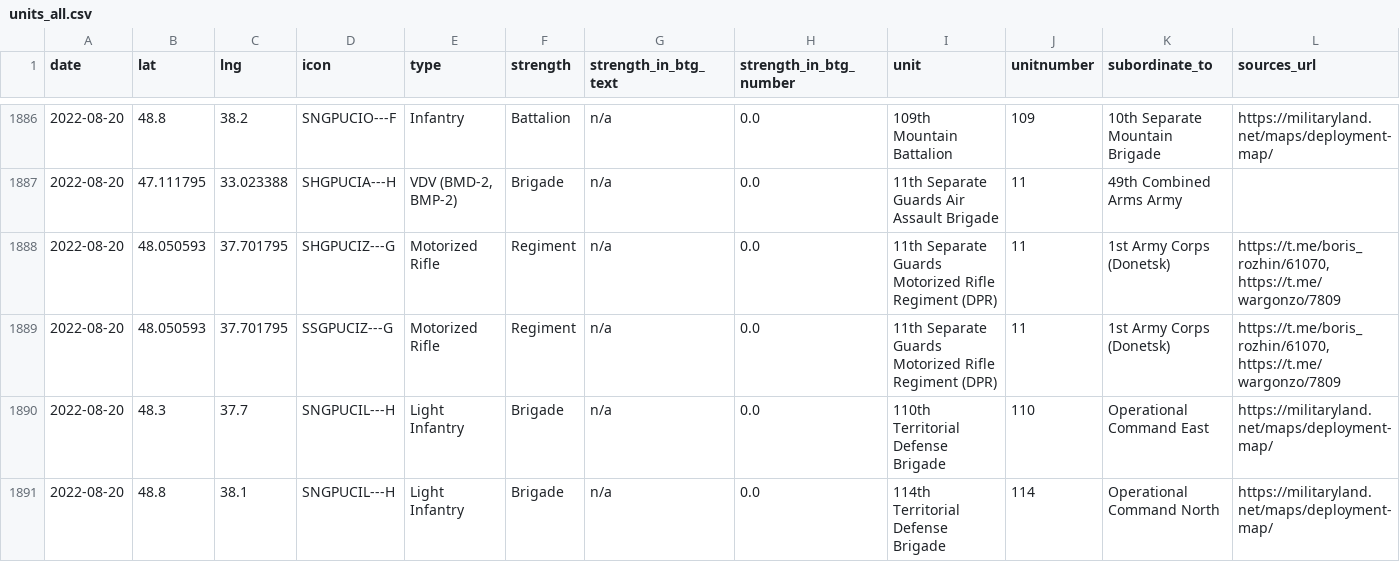
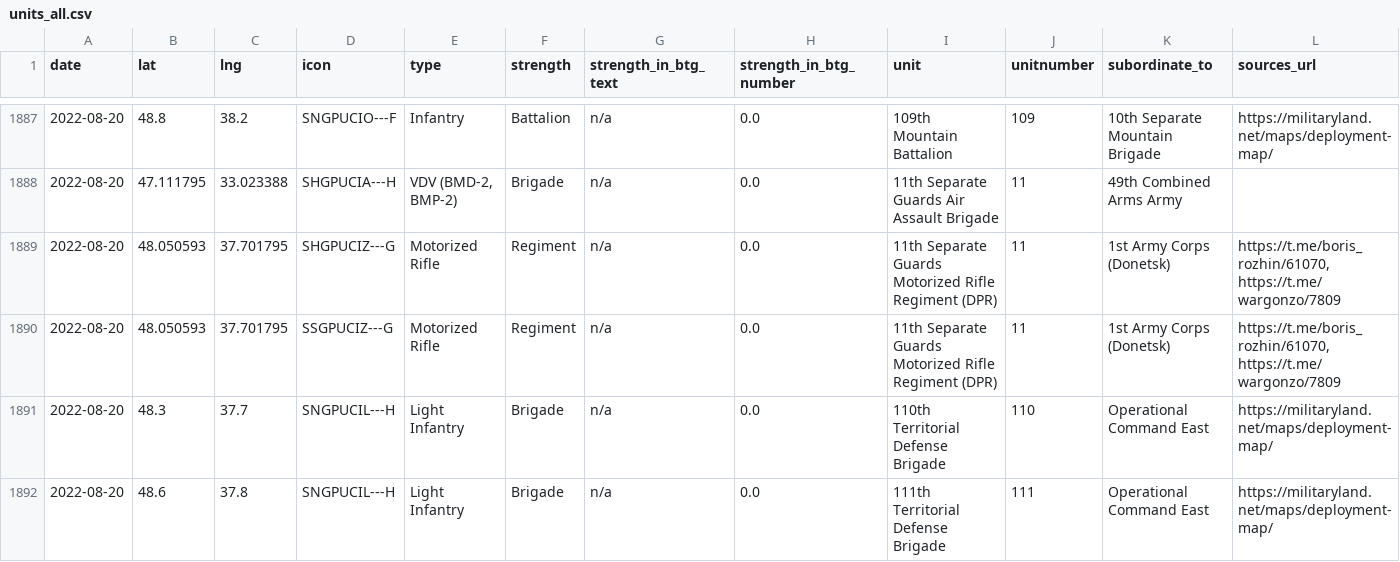
Before and after one commit to simonhuwiler/uawardata, a CSV file: data/csv/units_all.csv, drawn as a sheet; only a part is shown, gaps mark what is left out; the shorter side is filled out with more unchanged rows; rows hold the shown columns only; the diff covers the shown part only; the diff names each change by its address in the sheet, - before the commit and + after, or states it on an @@ line.

```diff
--- a/data/csv/units_all.csv
+++ b/data/csv/units_all.csv
+row 1892: 2022-08-20 | 48.6 | 37.8 | SNGPUCIL---H | Light Infantry | Brigade | n/a | 0.0 | 111th Territorial Defense Brigade | 111 | Operational Command East | https://militaryland.net/maps/deployment-map/
```
Also changed, not shown: 4 added rows elsewhere in this file, data/csv/units_current.csv, 2 other files.
